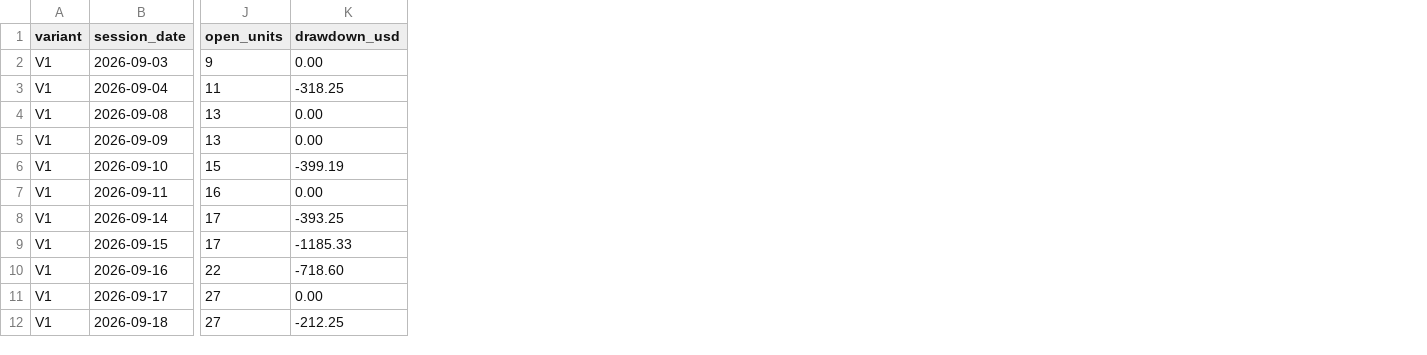
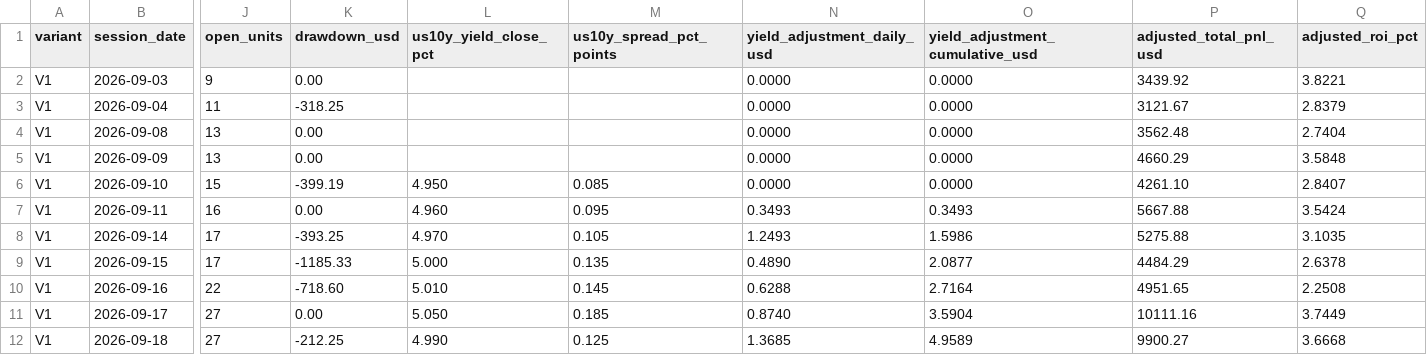
Before and after one commit to A44674928/Financial_Model_Records, a CSV file: data/model_performance_daily.csv, drawn as a sheet; only a part is shown, gaps mark what is left out; the diff names each change by its address in the sheet, - before the commit and + after, or states it on an @@ line.

Commit message:
Apply US10Y baseline carry adjustment
Co-authored-by: arena-agent <297053741+arena-agent@users.noreply.github.com>

```diff
--- a/data/model_performance_daily.csv
+++ b/data/model_performance_daily.csv
+column L (us10y_yield_close_pct), rows 6-12: 4.950 | 4.960 | 4.970 | 5.000 | 5.010 | 5.050 | 4.990
+column M (us10y_spread_pct_points), rows 6-12: 0.085 | 0.095 | 0.105 | 0.135 | 0.145 | 0.185 | 0.125
+column N (yield_adjustment_daily_usd), rows 2-12: 0.0000 | 0.0000 | 0.0000 | 0.0000 | 0.0000 | 0.3493 | 1.2493 | 0.4890 | 0.6288 | 0.8740 | 1.3685
+column O (yield_adjustment_cumulative_usd), rows 2-12: 0.0000 | 0.0000 | 0.0000 | 0.0000 | 0.0000 | 0.3493 | 1.5986 | 2.0877 | 2.7164 | 3.5904 | 4.9589
+column P (adjusted_total_pnl_usd), rows 2-12: 3439.92 | 3121.67 | 3562.48 | 4660.29 | 4261.10 | 5667.88 | 5275.88 | 4484.29 | 4951.65 | 10111.16 | 9900.27
+column Q (adjusted_roi_pct), rows 2-12: 3.8221 | 2.8379 | 2.7404 | 3.5848 | 2.8407 | 3.5424 | 3.1035 | 2.6378 | 2.2508 | 3.7449 | 3.6668
```
Also changed, not shown: 13 other files.
